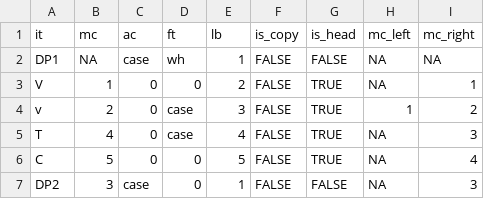
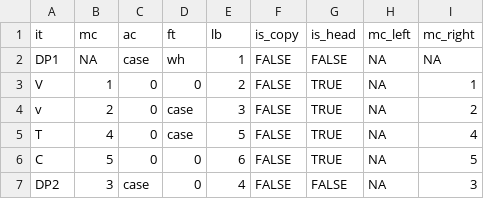
Before and after one commit to atmacafurkan/harmonic-syntax-tabulator, a CSV file: basic_numeration.csv, drawn as a sheet.

```diff
--- a/basic_numeration.csv
+++ b/basic_numeration.csv
@@ -3,5 +3,5 @@ DP1,NA,case,wh,1,FALSE,FALSE,NA,NA
 V,1,0,0,2,FALSE,TRUE,NA,1
-v,2,0,case,3,FALSE,TRUE,1,2
-T,4,0,case,4,FALSE,TRUE,NA,3
-C,5,0,0,5,FALSE,TRUE,NA,4
-DP2,3,case,0,1,FALSE,FALSE,NA,3
+v,2,0,case,3,FALSE,TRUE,NA,2
+T,4,0,case,5,FALSE,TRUE,NA,4
+C,5,0,0,6,FALSE,TRUE,NA,5
+DP2,3,case,0,4,FALSE,FALSE,NA,3
```
Also changed, not shown: 18 other files.
